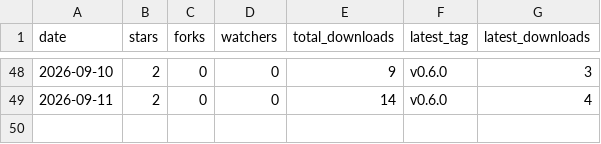
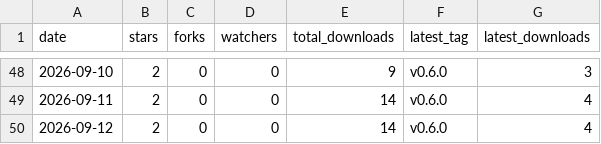
Before and after one commit to ZechariahJ/audiotune, a CSV file: docs/metrics.csv, drawn as a sheet; only a part is shown, gaps mark what is left out; the diff names each change by its address in the sheet, - before the commit and + after, or states it on an @@ line.

```diff
--- a/docs/metrics.csv
+++ b/docs/metrics.csv
+row 50: 2026-09-12 | 2 | 0 | 0 | 14 | v0.6.0 | 4
```
